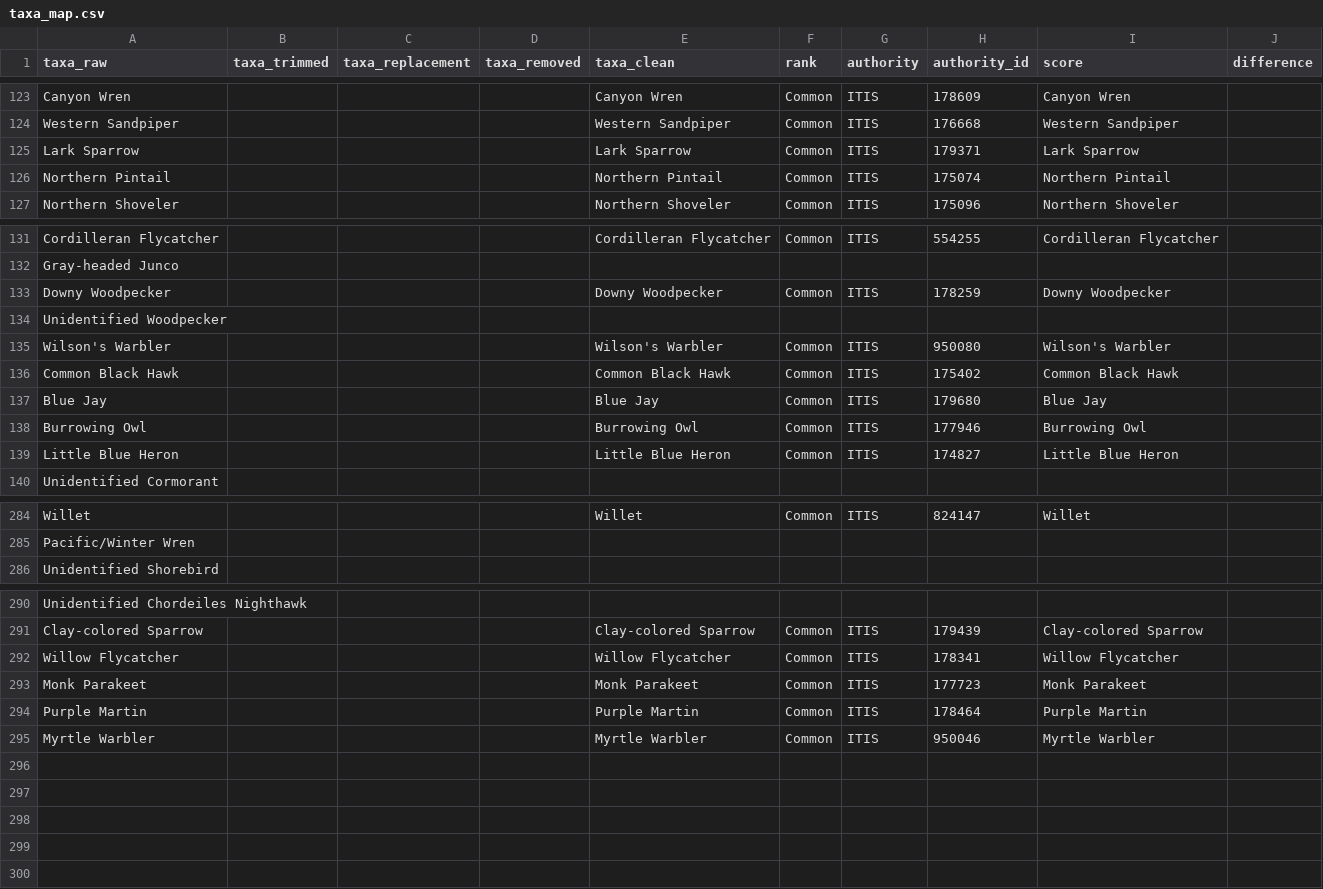
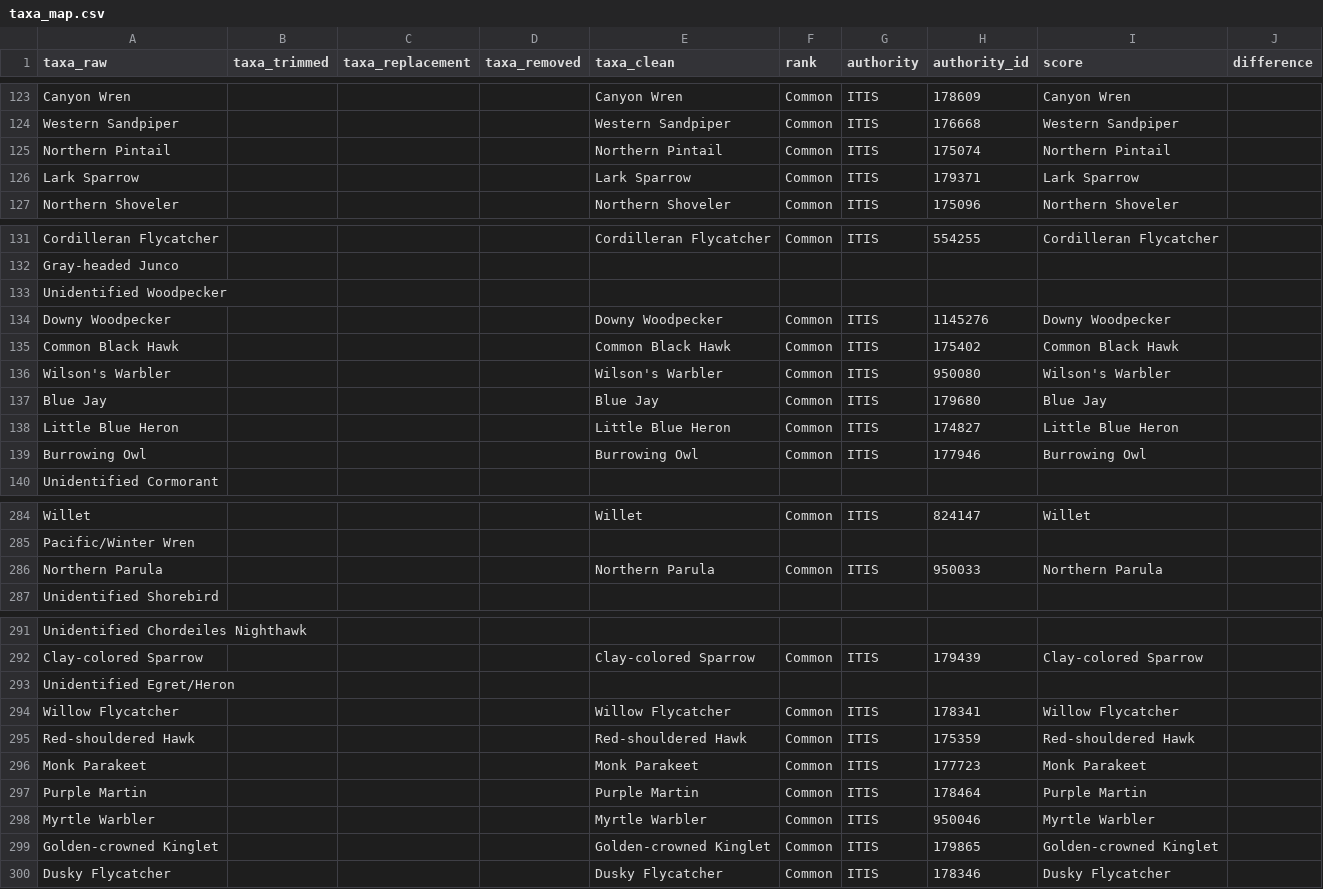
Before and after one commit to CAPLTER/knb-lter-cap.46, a CSV file: taxa_map.csv, drawn as a sheet; only a part is shown, gaps mark what is left out; the diff covers the shown part only.

```diff
--- a/taxa_map.csv
+++ b/taxa_map.csv
@@ -124,4 +124,4 @@ Canyon Wren,,,,Canyon Wren,Common,ITIS,178609,Canyon Wren,
 Western Sandpiper,,,,Western Sandpiper,Common,ITIS,176668,Western Sandpiper,
+Northern Pintail,,,,Northern Pintail,Common,ITIS,175074,Northern Pintail,
 Lark Sparrow,,,,Lark Sparrow,Common,ITIS,179371,Lark Sparrow,
-Northern Pintail,,,,Northern Pintail,Common,ITIS,175074,Northern Pintail,
 Northern Shoveler,,,,Northern Shoveler,Common,ITIS,175096,Northern Shoveler,
@@ -132,9 +132,9 @@ Cordilleran Flycatcher,,,,Cordilleran Flycatcher,Common,ITIS,554255,Cordilleran
 Gray-headed Junco,,,,,,,,,
-Downy Woodpecker,,,,Downy Woodpecker,Common,ITIS,178259,Downy Woodpecker,
 Unidentified Woodpecker,,,,,,,,,
+Downy Woodpecker,,,,Downy Woodpecker,Common,ITIS,1145276,Downy Woodpecker,
+Common Black Hawk,,,,Common Black Hawk,Common,ITIS,175402,Common Black Hawk,
 Wilson's Warbler,,,,Wilson's Warbler,Common,ITIS,950080,Wilson's Warbler,
-Common Black Hawk,,,,Common Black Hawk,Common,ITIS,175402,Common Black Hawk,
 Blue Jay,,,,Blue Jay,Common,ITIS,179680,Blue Jay,
+Little Blue Heron,,,,Little Blue Heron,Common,ITIS,174827,Little Blue Heron,
 Burrowing Owl,,,,Burrowing Owl,Common,ITIS,177946,Burrowing Owl,
-Little Blue Heron,,,,Little Blue Heron,Common,ITIS,174827,Little Blue Heron,
 Unidentified Cormorant,,,,,,,,,
@@ -285,2 +285,3 @@ Willet,,,,Willet,Common,ITIS,824147,Willet,
 Pacific/Winter Wren,,,,,,,,,
+Northern Parula,,,,Northern Parula,Common,ITIS,950033,Northern Parula,
 Unidentified Shorebird,,,,,,,,,
@@ -291,3 +292,5 @@ Unidentified Chordeiles Nighthawk,,,,,,,,,
 Clay-colored Sparrow,,,,Clay-colored Sparrow,Common,ITIS,179439,Clay-colored Sparrow,
+Unidentified Egret/Heron,,,,,,,,,
 Willow Flycatcher,,,,Willow Flycatcher,Common,ITIS,178341,Willow Flycatcher,
+Red-shouldered Hawk,,,,Red-shouldered Hawk,Common,ITIS,175359,Red-shouldered Hawk,
 Monk Parakeet,,,,Monk Parakeet,Common,ITIS,177723,Monk Parakeet,
@@ -295 +298,3 @@ Purple Martin,,,,Purple Martin,Common,ITIS,178464,Purple Martin,
 Myrtle Warbler,,,,Myrtle Warbler,Common,ITIS,950046,Myrtle Warbler,
+Golden-crowned Kinglet,,,,Golden-crowned Kinglet,Common,ITIS,179865,Golden-crowned Kinglet,
+Dusky Flycatcher,,,,Dusky Flycatcher,Common,ITIS,178346,Dusky Flycatcher,
```
Also changed, not shown: 1 added row, 1 removed row, 51 moved rows and 1 edited cell elsewhere in this file, 28 other files.
